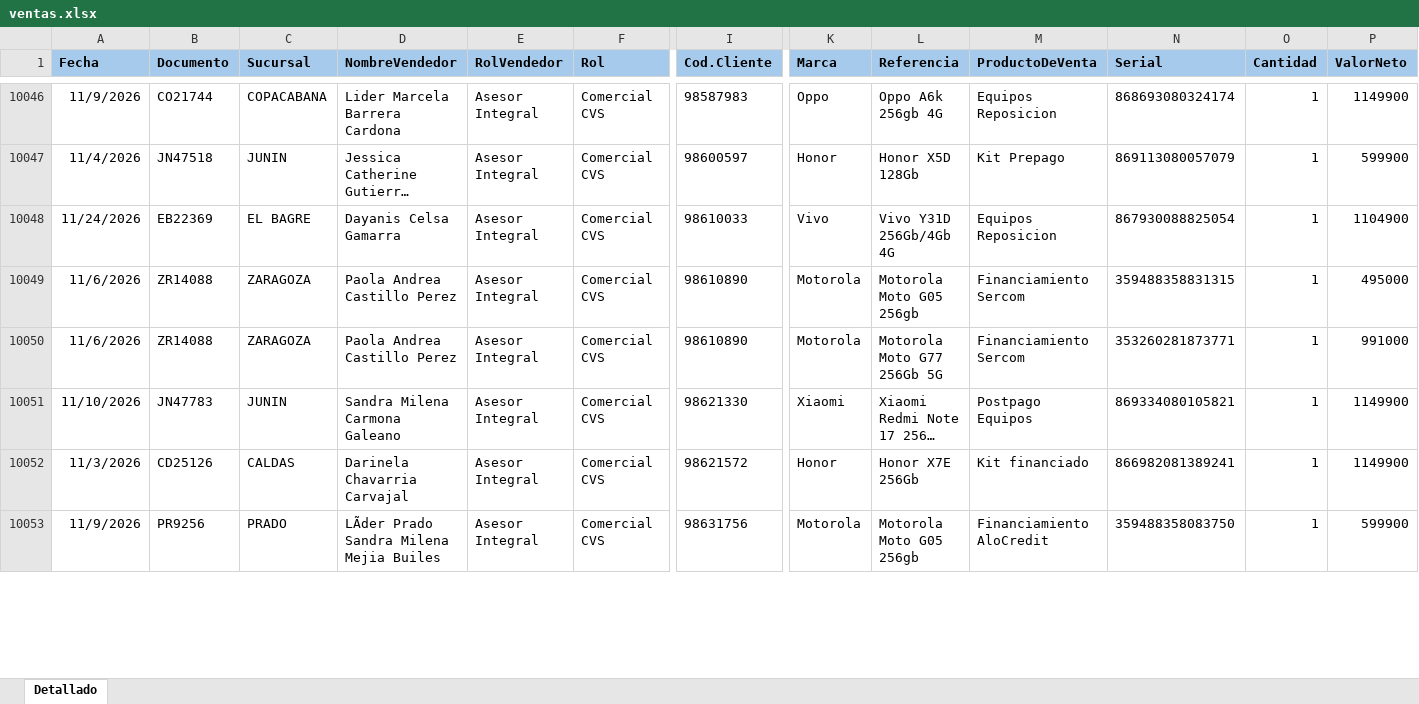
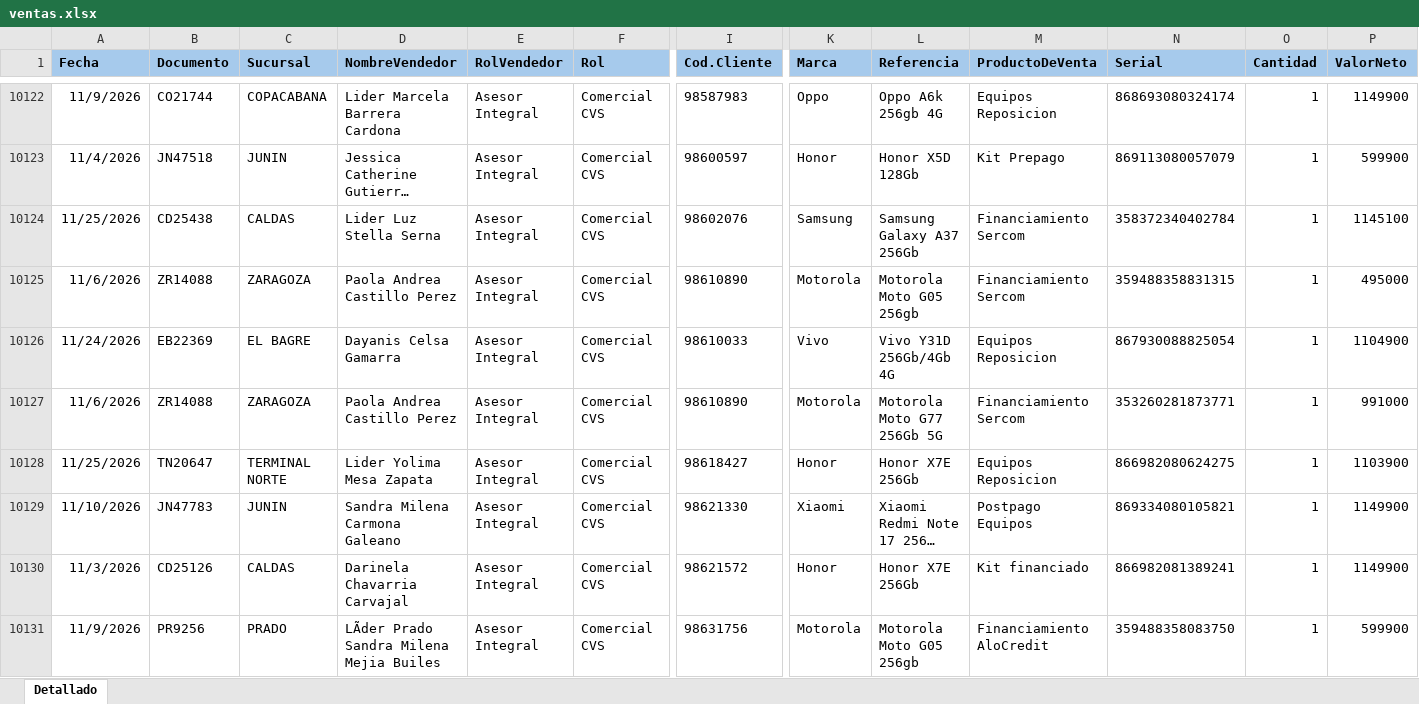
Before and after one commit to Paolam1903/EQUIPOS, an Excel workbook: ventas.xlsx, sheet Detallado, drawn as a sheet; only a part is shown, gaps mark what is left out; long unchanged cells end in …; values as stored, in another font and other column widths than the file's, no borders; conditional formats not drawn; rows hold the shown columns only; the diff covers the shown part only; the diff names each change by its address in the sheet, - before the commit and + after, or states it on an @@ line.

```diff
--- a/ventas.xlsx (sheet Detallado)
+++ b/ventas.xlsx (sheet Detallado)
+row 10124: 11/25/2026 | CD25438 | CALDAS | Lider Luz Stella Serna | Asesor Integral | Comercial CVS | 98602076 | Samsung | Samsung Galaxy A37 256Gb | Financiamiento Sercom | 358372340402784 | 1 | 1145100
@@ row 10048 moved to row 10126: 11/24/2026 @@
+row 10128: 11/25/2026 | TN20647 | TERMINAL NORTE | Lider Yolima Mesa Zapata | Asesor Integral | Comercial CVS | 98618427 | Honor | Honor X7E 256Gb | Equipos Reposicion | 866982080624275 | 1 | 1103900
```
Also changed, not shown: 77 added rows, 70 moved rows and 7 edited cells elsewhere in this sheet, 1 other file.
